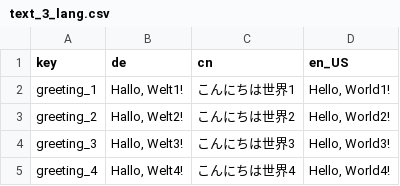
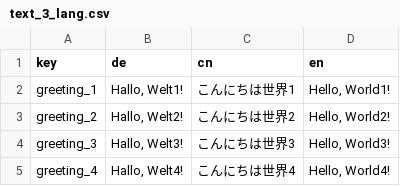
Before and after one commit to iron-man-88/hello-world, a CSV file: database/text_3_lang.csv, drawn as a sheet.

Commit message:
Update text_3_lang.csv

```diff
--- a/database/text_3_lang.csv
+++ b/database/text_3_lang.csv
@@ -1,2 +1,2 @@
-key,de,cn,en_US
+key,de,cn,en
 greeting_1,"Hallo, Welt1!","こんにちは世界1","Hello, World1!"
```
